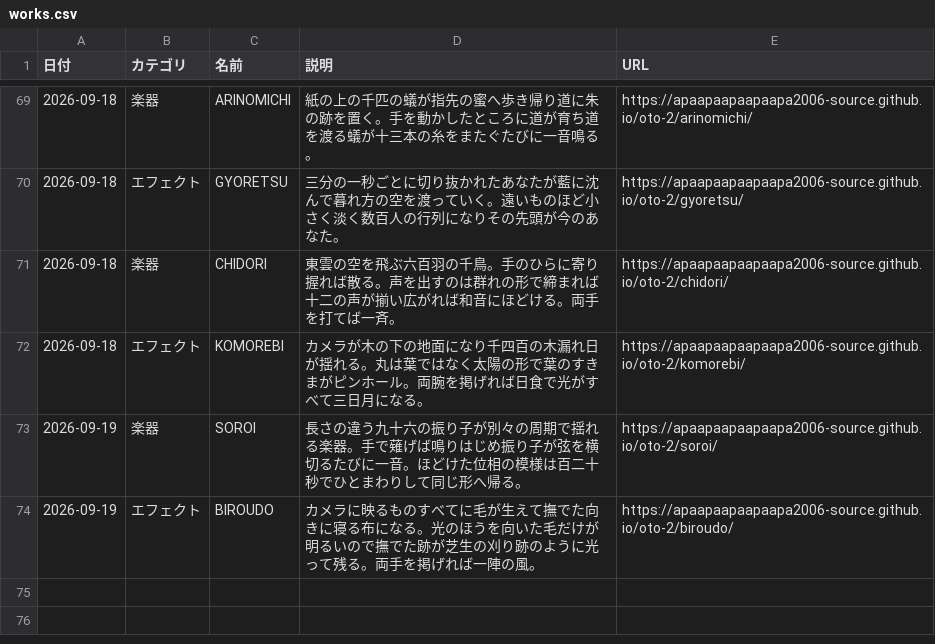
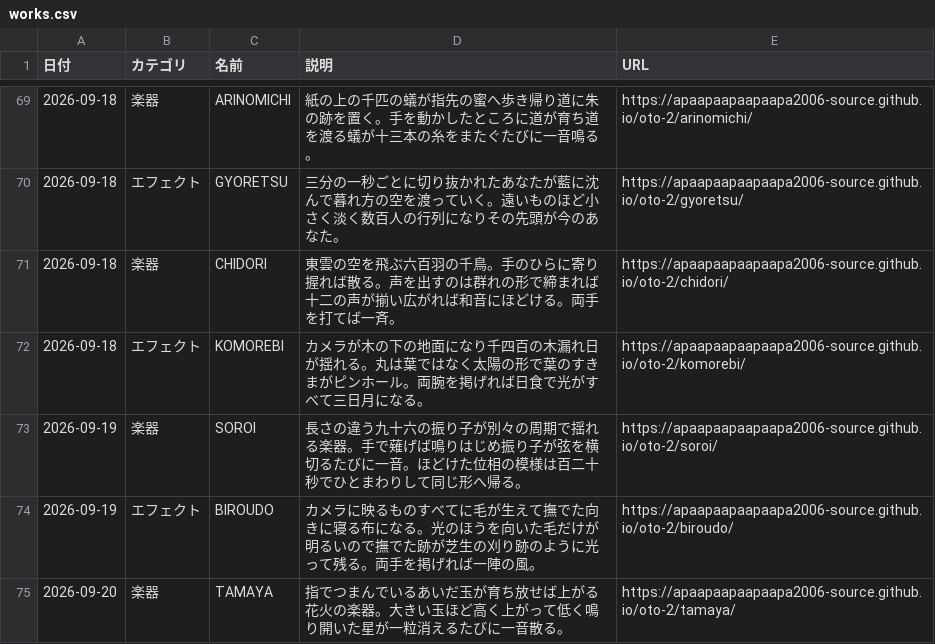
Before and after one commit to apaapaapaapaapa2006-source/oto-2, a CSV file: works.csv, drawn as a sheet; only a part is shown, gaps mark what is left out; the diff names each change by its address in the sheet, - before the commit and + after, or states it on an @@ line.

```diff
--- a/works.csv
+++ b/works.csv
+row 75: 2026-09-20 | 楽器 | TAMAYA | 指でつまんでいるあいだ玉が育ち放せば上がる花火の楽器。大きい玉ほど高く上がって低く鳴り開いた星が一粒消えるたびに一音散る。 | https://apaapaapaapaapa2006-source.github.io/oto-2/tamaya/
```
Also changed, not shown: 2 other files.
